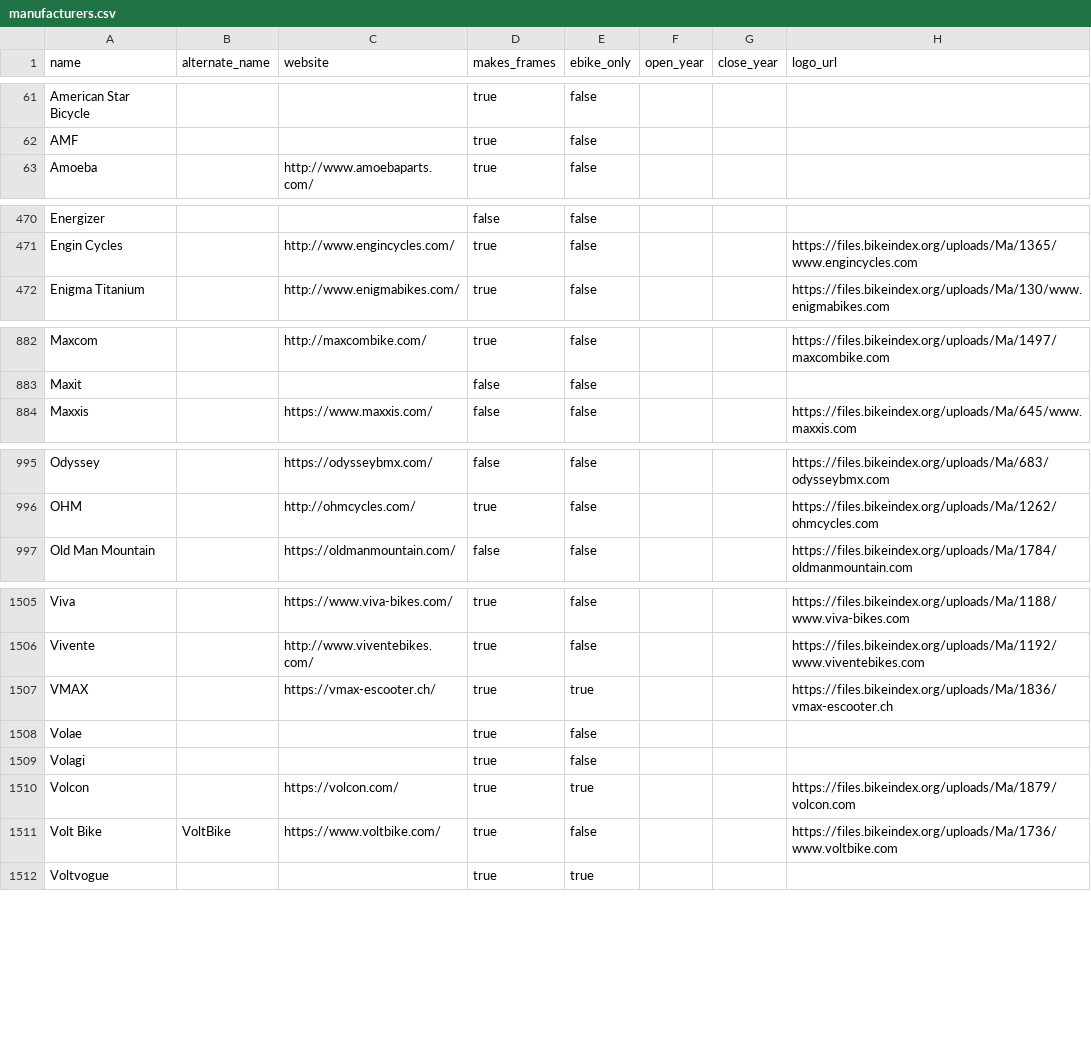
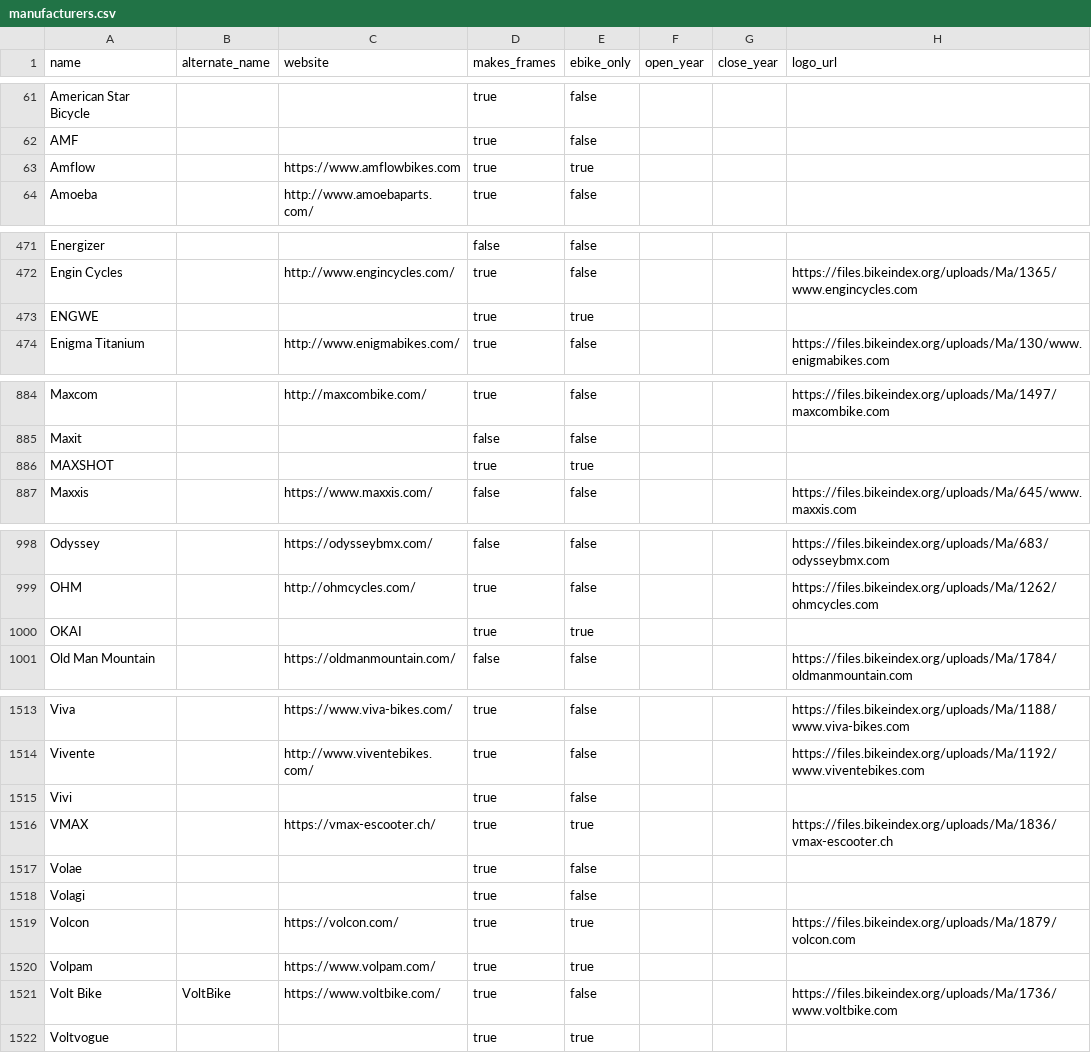
Before and after one commit to bikeindex/bike_data, a CSV file: data/manufacturers.csv, drawn as a sheet; only a part is shown, gaps mark what is left out; the diff covers the shown part only; the diff names each change by its address in the sheet, - before the commit and + after, or states it on an @@ line.

Commit message:
And some more

```diff
--- a/data/manufacturers.csv
+++ b/data/manufacturers.csv
+row 63: Amflow |  | https://www.amflowbikes.com | true | true
+row 473: ENGWE |  |  | true | true
+row 886: MAXSHOT |  |  | true | true
+row 1000: OKAI |  |  | true | true
+row 1515: Vivi |  |  | true | false
+row 1520: Volpam |  | https://www.volpam.com/ | true | true
```
Also changed, not shown: 4 added rows elsewhere in this file.
